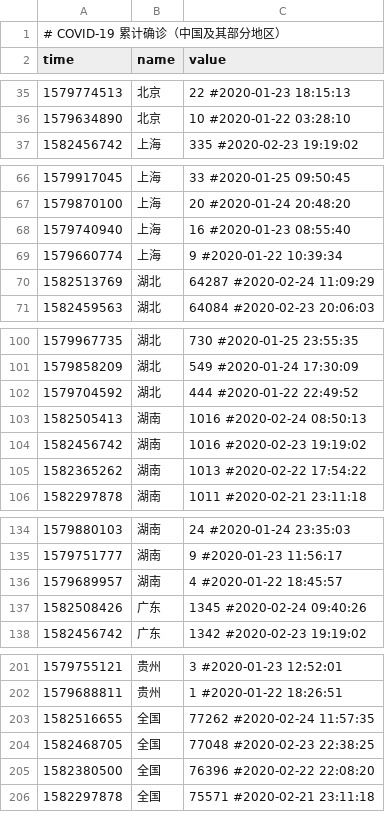
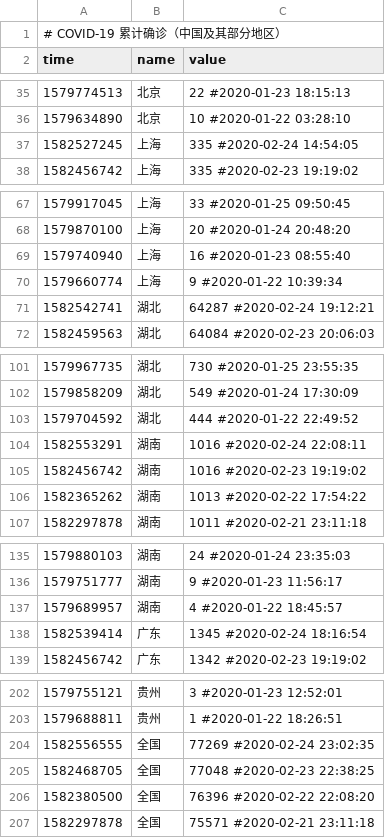
Before and after one commit to woowu/nCov-2019-stats, a CSV file: data/area-daily.csv, drawn as a sheet; only a part is shown, gaps mark what is left out.

```diff
--- a/data/area-daily.csv
+++ b/data/area-daily.csv
@@ -36,2 +36,3 @@ time,name,value
 1579634890,北京,10 #2020-01-22 03:28:10
+1582527245,上海,335 #2020-02-24 14:54:05
 1582456742,上海,335 #2020-02-23 19:19:02
@@ -69,3 +70,3 @@ time,name,value
 1579660774,上海,9 #2020-01-22 10:39:34
-1582513769,湖北,64287 #2020-02-24 11:09:29
+1582542741,湖北,64287 #2020-02-24 19:12:21
 1582459563,湖北,64084 #2020-02-23 20:06:03
@@ -102,3 +103,3 @@ time,name,value
 1579704592,湖北,444 #2020-01-22 22:49:52
-1582505413,湖南,1016 #2020-02-24 08:50:13
+1582553291,湖南,1016 #2020-02-24 22:08:11
 1582456742,湖南,1016 #2020-02-23 19:19:02
@@ -136,3 +137,3 @@ time,name,value
 1579689957,湖南,4 #2020-01-22 18:45:57
-1582508426,广东,1345 #2020-02-24 09:40:26
+1582539414,广东,1345 #2020-02-24 18:16:54
 1582456742,广东,1342 #2020-02-23 19:19:02
@@ -202,3 +203,3 @@ time,name,value
 1579688811,贵州,1 #2020-01-22 18:26:51
-1582516655,全国,77262 #2020-02-24 11:57:35
+1582556555,全国,77269 #2020-02-24 23:02:35
 1582468705,全国,77048 #2020-02-23 22:38:25
```
Also changed, not shown: data/area-daily-world.csv, data/area-derivertive-world.csv, 18 other files.
